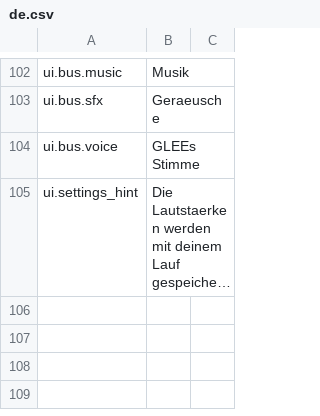
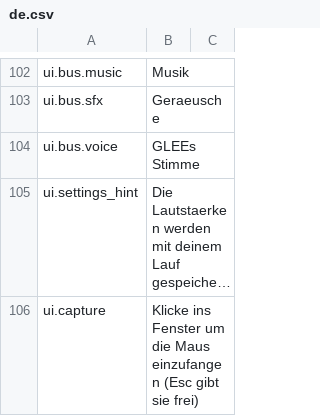
Before and after one commit to Xaven89/dungeon-crawler, a CSV file: projects/dungeon_crawler/strings/de.csv, drawn as a sheet; only a part is shown, gaps mark what is left out; long unchanged cells end in …; the diff names each change by its address in the sheet, - before the commit and + after, or states it on an @@ line.

```diff
--- a/projects/dungeon_crawler/strings/de.csv
+++ b/projects/dungeon_crawler/strings/de.csv
+row 106: ui.capture | Klicke ins Fenster um die Maus einzufangen (Esc gibt sie frei)
```
Also changed, not shown: projects/dungeon_crawler/strings/en.csv, 5 other files.
